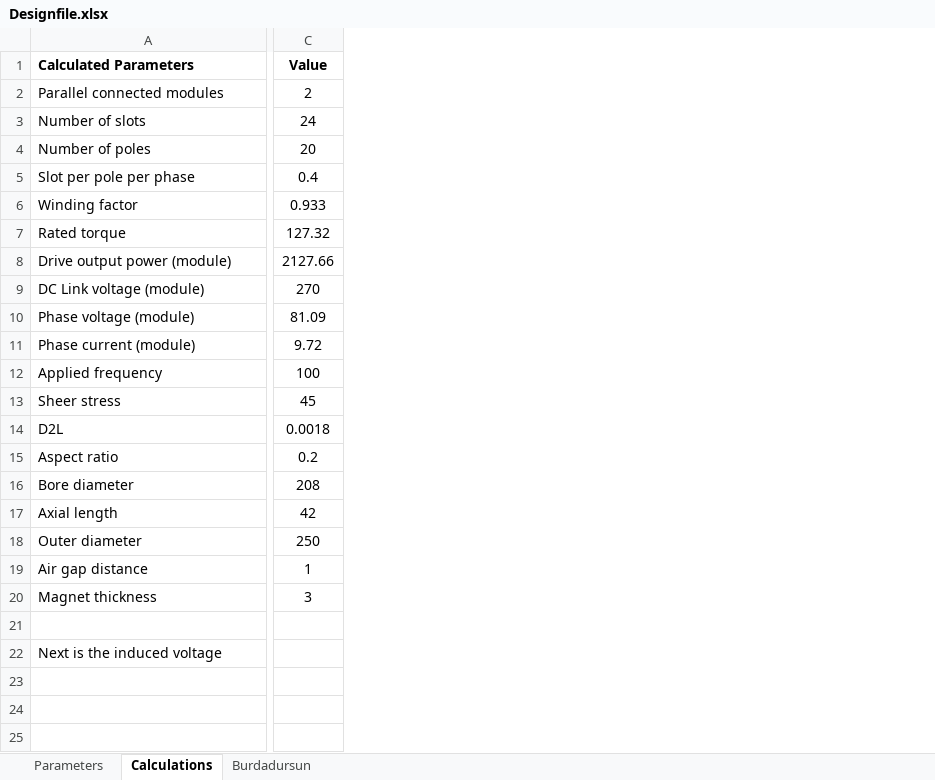
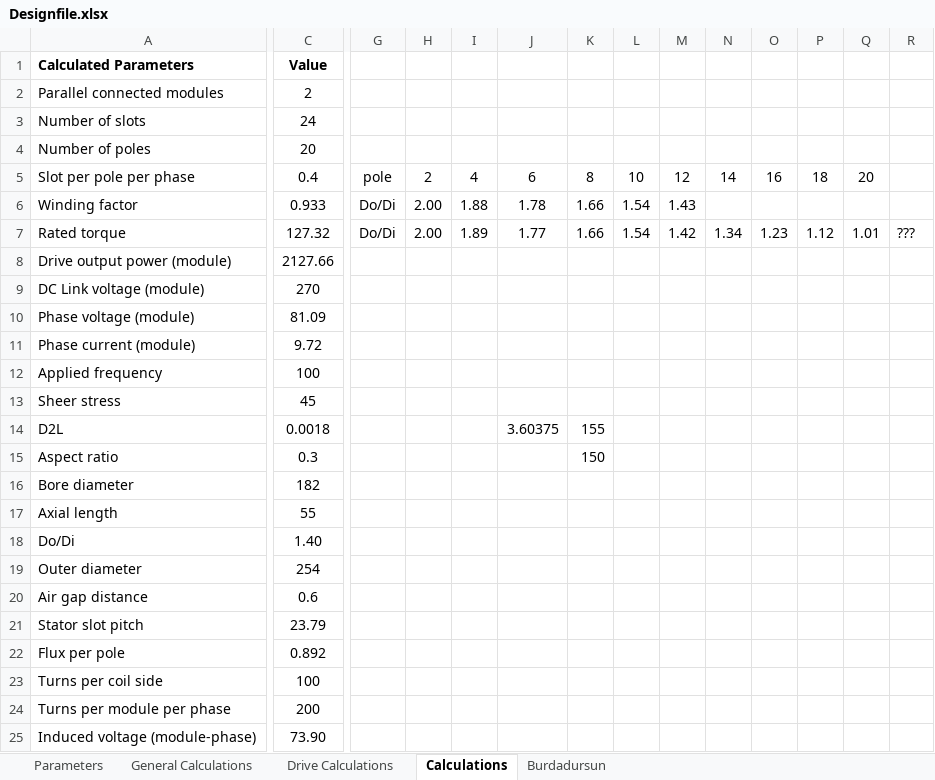
Before and after one commit to hakanpolat/IMMD, an Excel workbook: Project/BAP/Design/Designfile.xlsx, sheet Calculations, drawn as a sheet; only a part is shown, gaps mark what is left out; values as stored, in another font and other column widths than the file's, no borders; removed rows and columns are numbered as before the commit, all else as after; rows hold the shown columns only; the diff covers the shown part only; the diff names each change by its address in the sheet, - before the commit and + after, or states it on an @@ line.

```diff
--- a/Project/BAP/Design/Designfile.xlsx (sheet Calculations)
+++ b/Project/BAP/Design/Designfile.xlsx (sheet Calculations)
+sheet tab: General Calculations
+sheet tab: Drive Calculations
+column G, rows 5-7: pole | Do/Di | Do/Di
+column H, rows 5-7: 2 | 2.00 | 2.00
+column I, rows 5-7: 4 | 1.88 | 1.89
+column J, rows 5-14: 6 | 1.78 | 1.77 |  |  |  |  |  |  | 3.60375
+column K, rows 5-15: 8 | 1.66 | 1.66 |  |  |  |  |  |  | 155 | 150
+column L, rows 5-7: 10 | 1.54 | 1.54
+column M, rows 5-7: 12 | 1.43 | 1.42
+column N, rows 5-7: 14 |  | 1.34
+column O, rows 5-7: 16 |  | 1.23
+column P, rows 5-7: 18 |  | 1.12
+column Q, rows 5-7: 20 |  | 1.01
+column R, row 7: ???
-C15 (Value): 0.2
+C15 (Value): 0.3
-C16 (Value): 208
+C16 (Value): 182
-C17 (Value): 42
+C17 (Value): 55
+row 18: Do/Di | 1.40
-C19 (Value): 250
+C19 (Value): 254
-C20 (Value): 1
+C20 (Value): 0.6
-row 20: Magnet thickness | 3
-row 21: (empty)
+row 21: Stator slot pitch | 23.79
-row 22: Next is the induced voltage
+row 22: Flux per pole | 0.892
+row 23: Turns per coil side | 100
+row 24: Turns per module per phase | 200
+row 25: Induced voltage (module-phase) | 73.90
```
Also changed, not shown: 1 added column, 2 edited cells and cell formats elsewhere in this sheet, sheet Burdadursun, sheet Parameters, 2 other files.
